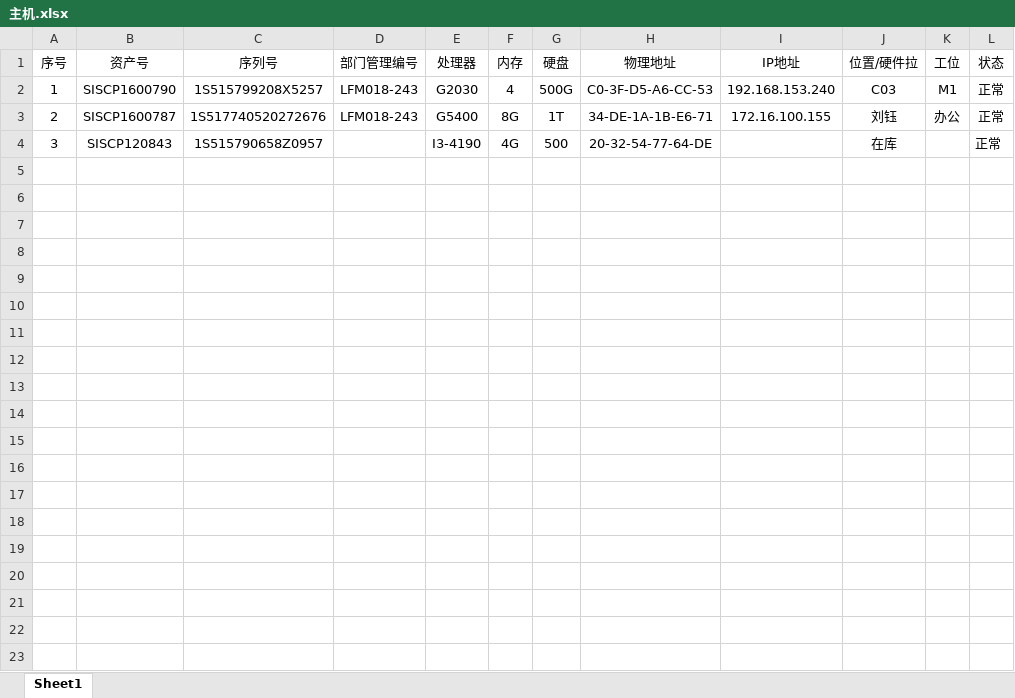
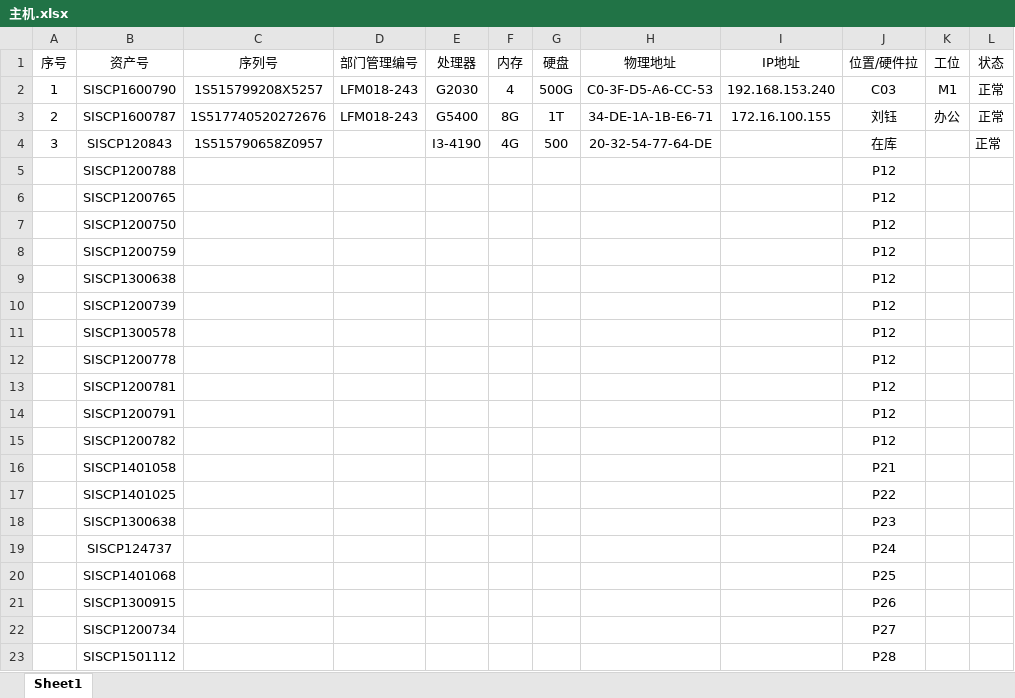
Before and after one commit to EnterKye/PDI, an Excel workbook: Files/主机.xlsx, sheet Sheet1, drawn as a sheet; only a part is shown; values as stored, in another font and other column widths than the file's, no borders; the diff covers the shown part only; the diff names each change by its address in the sheet, - before the commit and + after, or states it on an @@ line.

```diff
--- a/Files/主机.xlsx (sheet Sheet1)
+++ b/Files/主机.xlsx (sheet Sheet1)
+row 5:  | SISCP1200788 |  |  |  |  |  |  |  | P12
+row 6:  | SISCP1200765 |  |  |  |  |  |  |  | P12
+row 7:  | SISCP1200750 |  |  |  |  |  |  |  | P12
+row 8:  | SISCP1200759 |  |  |  |  |  |  |  | P12
+row 9:  | SISCP1300638 |  |  |  |  |  |  |  | P12
+row 10:  | SISCP1200739 |  |  |  |  |  |  |  | P12
+row 11:  | SISCP1300578 |  |  |  |  |  |  |  | P12
+row 12:  | SISCP1200778 |  |  |  |  |  |  |  | P12
+row 13:  | SISCP1200781 |  |  |  |  |  |  |  | P12
+row 14:  | SISCP1200791 |  |  |  |  |  |  |  | P12
+row 15:  | SISCP1200782 |  |  |  |  |  |  |  | P12
+row 16:  | SISCP1401058 |  |  |  |  |  |  |  | P21
+row 17:  | SISCP1401025 |  |  |  |  |  |  |  | P22
+row 18:  | SISCP1300638 |  |  |  |  |  |  |  | P23
+row 19:  | SISCP124737 |  |  |  |  |  |  |  | P24
+row 20:  | SISCP1401068 |  |  |  |  |  |  |  | P25
+row 21:  | SISCP1300915 |  |  |  |  |  |  |  | P26
+row 22:  | SISCP1200734 |  |  |  |  |  |  |  | P27
+row 23:  | SISCP1501112 |  |  |  |  |  |  |  | P28
```
Also changed, not shown: 48 added rows elsewhere in this sheet, 空方/主机.xlsx, 3 other files.
